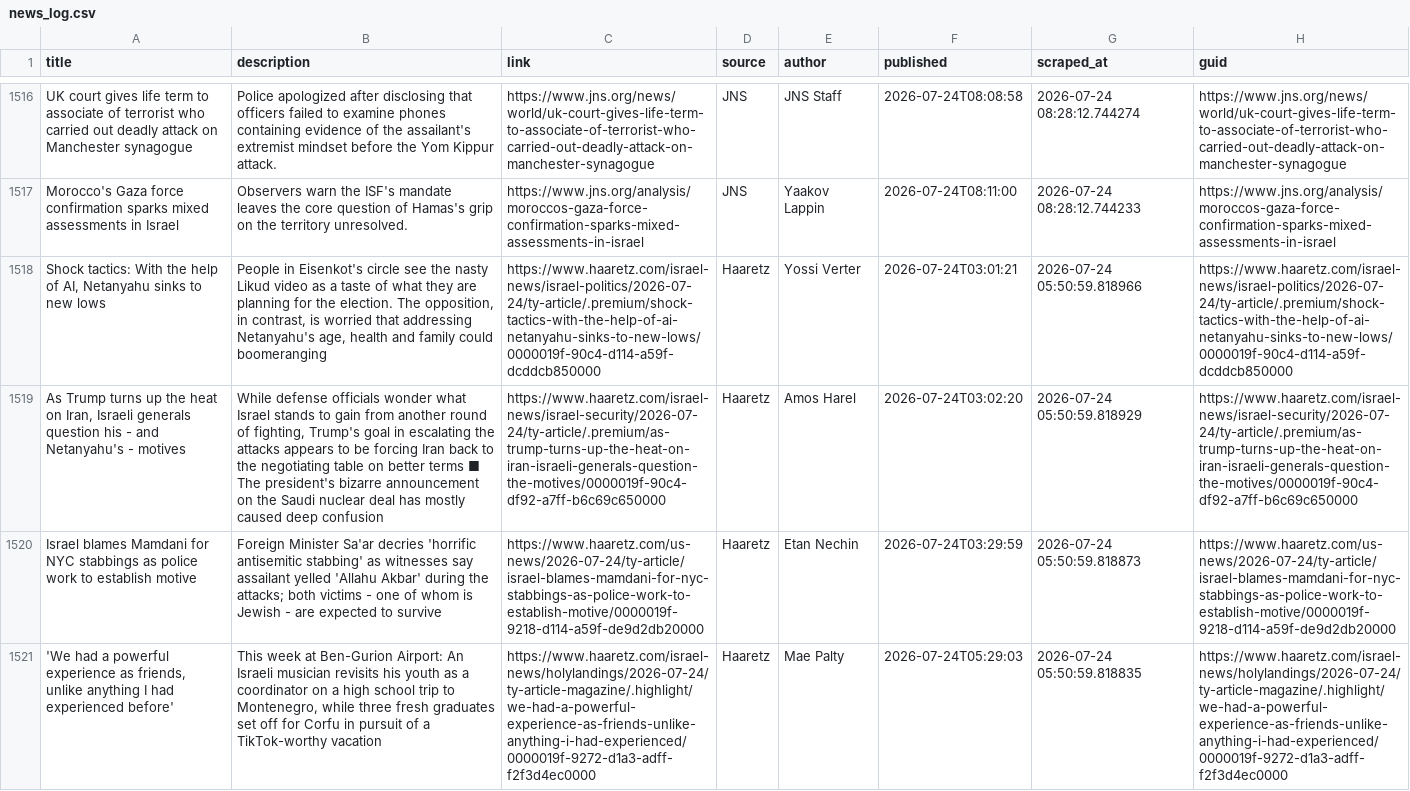
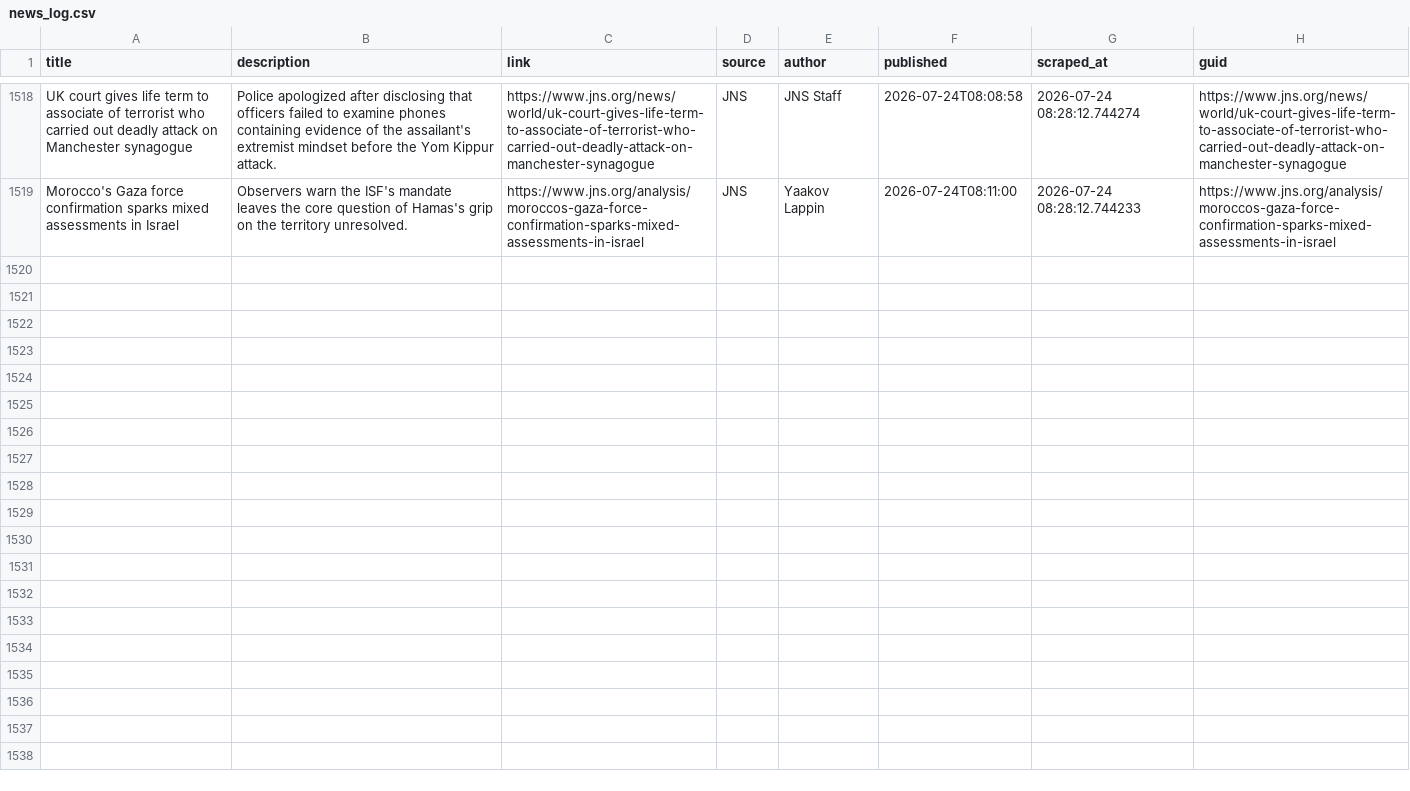
Before and after one commit to jballhalla/jewish-studies-feed, a CSV file: data/memory/news_log.csv, drawn as a sheet; only a part is shown, gaps mark what is left out; removed rows and columns are numbered as before the commit, all else as after; the diff covers the shown part only; the diff names each change by its address in the sheet, - before the commit and + after, or states it on an @@ line.

```diff
--- a/data/memory/news_log.csv
+++ b/data/memory/news_log.csv
-row 1518: Shock tactics: With the help of AI, Netanyahu sinks to new lows | People in Eisenkot's circle see the nasty Likud video as a taste of what they are planning for the election. The opposition, in contrast, is worried that addressing Netanyahu's age, health and family could boomeranging | https://www.haaretz.com/israel-news/israel-politics/2026-07-24/ty-article/.premium/shock-tactics-with-the-help-of-ai-netanyahu-sinks-to-new-lows/0000019f-90c4-d114-a59f-dcddcb850000 | Haaretz | Yossi Verter | 2026-07-24T03:01:21 | 2026-07-24 05:50:59.818966 | https://www.haaretz.com/israel-news/israel-politics/2026-07-24/ty-article/.premium/shock-tactics-with-the-help-of-ai-netanyahu-sinks-to-new-lows/0000019f-90c4-d114-a59f-dcddcb850000
-row 1519: As Trump turns up the heat on Iran, Israeli generals question his - and Netanyahu's - motives | While defense officials wonder what Israel stands to gain from another round of fighting, Trump's goal in escalating the attacks appears to be forcing Iran back to the negotiating table on better terms ■ The president's bizarre announcement on the Saudi nuclear deal has mostly caused deep confusion | https://www.haaretz.com/israel-news/israel-security/2026-07-24/ty-article/.premium/as-trump-turns-up-the-heat-on-iran-israeli-generals-question-the-motives/0000019f-90c4-df92-a7ff-b6c69c650000 | Haaretz | Amos Harel | 2026-07-24T03:02:20 | 2026-07-24 05:50:59.818929 | https://www.haaretz.com/israel-news/israel-security/2026-07-24/ty-article/.premium/as-trump-turns-up-the-heat-on-iran-israeli-generals-question-the-motives/0000019f-90c4-df92-a7ff-b6c69c650000
-row 1520: Israel blames Mamdani for NYC stabbings as police work to establish motive | Foreign Minister Sa'ar decries 'horrific antisemitic stabbing' as witnesses say assailant yelled 'Allahu Akbar' during the attacks; both victims - one of whom is Jewish - are expected to survive | https://www.haaretz.com/us-news/2026-07-24/ty-article/israel-blames-mamdani-for-nyc-stabbings-as-police-work-to-establish-motive/0000019f-9218-d114-a59f-de9d2db20000 | Haaretz | Etan Nechin | 2026-07-24T03:29:59 | 2026-07-24 05:50:59.818873 | https://www.haaretz.com/us-news/2026-07-24/ty-article/israel-blames-mamdani-for-nyc-stabbings-as-police-work-to-establish-motive/0000019f-9218-d114-a59f-de9d2db20000
-row 1521: 'We had a powerful experience as friends, unlike anything I had experienced before' | This week at Ben-Gurion Airport: An Israeli musician revisits his youth as a coordinator on a high school trip to Montenegro, while three fresh graduates set off for Corfu in pursuit of a TikTok-worthy vacation | https://www.haaretz.com/israel-news/holylandings/2026-07-24/ty-article-magazine/.highlight/we-had-a-powerful-experience-as-friends-unlike-anything-i-had-experienced/0000019f-9272-d1a3-adff-f2f3d4ec0000 | Haaretz | Mae Palty | 2026-07-24T05:29:03 | 2026-07-24 05:50:59.818835 | https://www.haaretz.com/israel-news/holylandings/2026-07-24/ty-article-magazine/.highlight/we-had-a-powerful-experience-as-friends-unlike-anything-i-had-experienced/0000019f-9272-d1a3-adff-f2f3d4ec0000
```
Also changed, not shown: 2 added rows and 4 removed rows elsewhere in this file.
